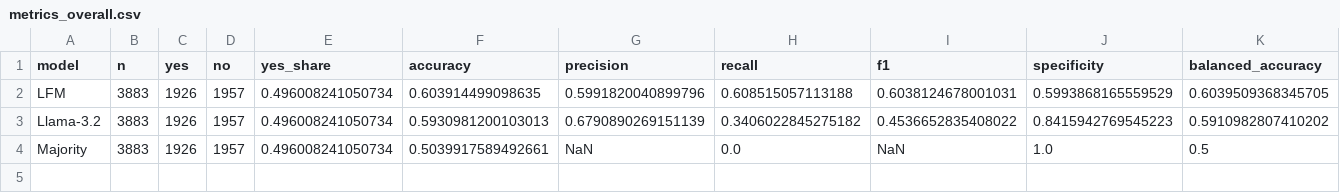
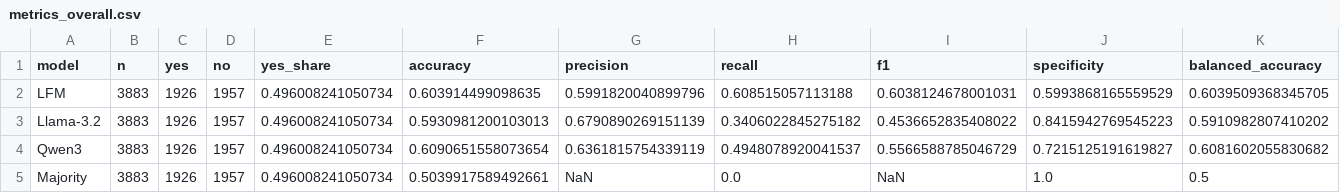
Before and after one commit to AndreWal/SLM_survey_predictions, a CSV file: data/figures_tables/metrics_overall.csv, drawn as a sheet.

```diff
--- a/data/figures_tables/metrics_overall.csv
+++ b/data/figures_tables/metrics_overall.csv
@@ -3,2 +3,3 @@ LFM,3883,1926,1957,0.496008241050734,0.603914499098635,0.5991820040899796,0.6085
 Llama-3.2,3883,1926,1957,0.496008241050734,0.5930981200103013,0.6790890269151139,0.3406022845275182,0.4536652835408022,0.8415942769545223,0.5910982807410202
+Qwen3,3883,1926,1957,0.496008241050734,0.6090651558073654,0.6361815754339119,0.4948078920041537,0.5566588785046729,0.7215125191619827,0.6081602055830682
 Majority,3883,1926,1957,0.496008241050734,0.5039917589492661,NaN,0.0,NaN,1.0,0.5
```
Also changed, not shown: data/figures_tables/metrics_by_vote_type.csv, data/figures_tables/model_metrics.csv, 3 other files.
